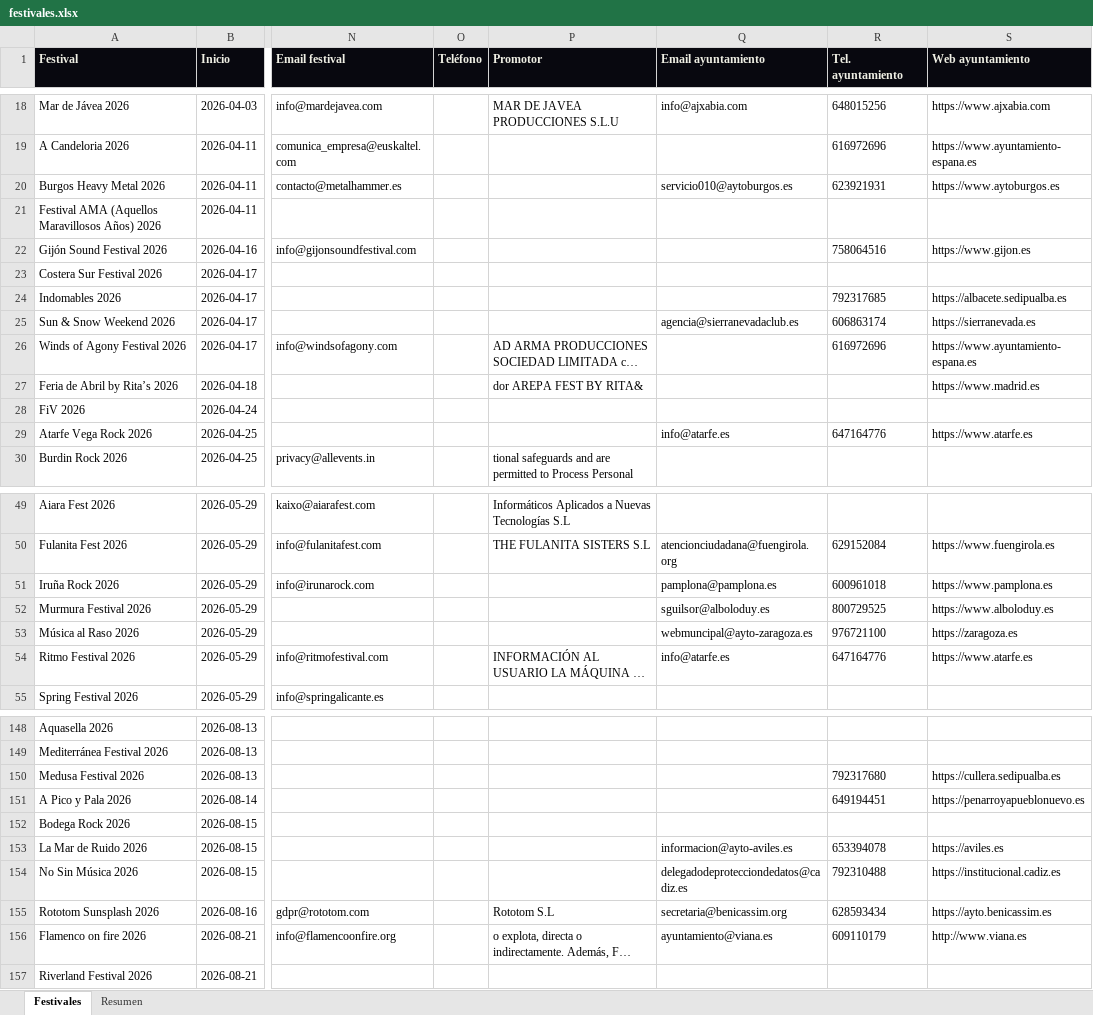
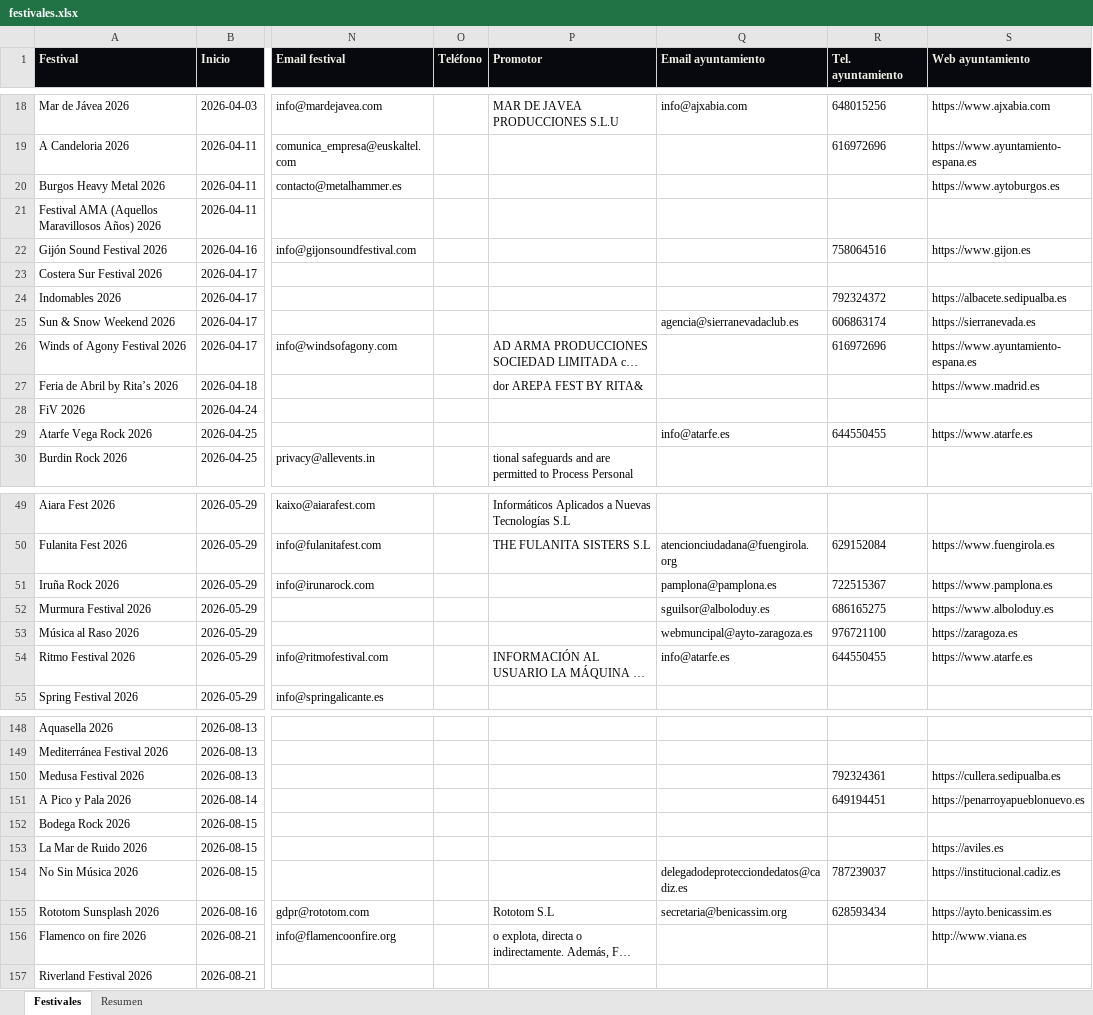
Before and after one commit to magodago/radar-rabat, an Excel workbook: data/festivales.xlsx, sheet Festivales, drawn as a sheet; only a part is shown, gaps mark what is left out; long unchanged cells end in …; values as stored, in another font and other column widths than the file's, no borders; the diff covers the shown part only; the diff names each change by its address in the sheet, - before the commit and + after, or states it on an @@ line.

```diff
--- a/data/festivales.xlsx (sheet Festivales)
+++ b/data/festivales.xlsx (sheet Festivales)
-Q20 (Email ayuntamiento): servicio010@aytoburgos.es
+Q20 (Email ayuntamiento): (empty)
-R20 (Tel. ayuntamiento): 623921931
+R20 (Tel. ayuntamiento): (empty)
-R24 (Tel. ayuntamiento): 792317685
+R24 (Tel. ayuntamiento): 792324372
-R29 (Tel. ayuntamiento): 647164776
+R29 (Tel. ayuntamiento): 644550455
-R51 (Tel. ayuntamiento): 600961018
+R51 (Tel. ayuntamiento): 722515367
-R52 (Tel. ayuntamiento): 800729525
+R52 (Tel. ayuntamiento): 686165275
-R54 (Tel. ayuntamiento): 647164776
+R54 (Tel. ayuntamiento): 644550455
-R150 (Tel. ayuntamiento): 792317680
+R150 (Tel. ayuntamiento): 792324361
-Q153 (Email ayuntamiento): informacion@ayto-aviles.es
+Q153 (Email ayuntamiento): (empty)
-R153 (Tel. ayuntamiento): 653394078
+R153 (Tel. ayuntamiento): (empty)
-R154 (Tel. ayuntamiento): 792310488
+R154 (Tel. ayuntamiento): 787239037
-Q156 (Email ayuntamiento): ayuntamiento@viana.es
+Q156 (Email ayuntamiento): (empty)
-R156 (Tel. ayuntamiento): 609110179
+R156 (Tel. ayuntamiento): (empty)
```
Also changed, not shown: 15 edited cells elsewhere in this sheet, sheet Resumen, 3 other files.
